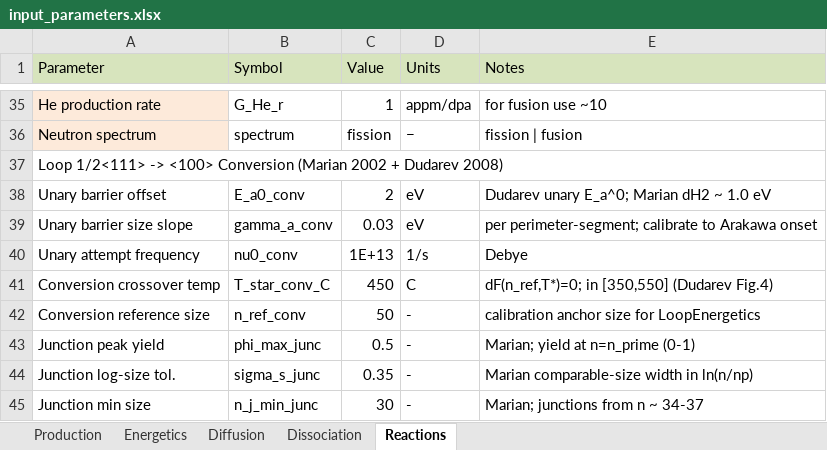
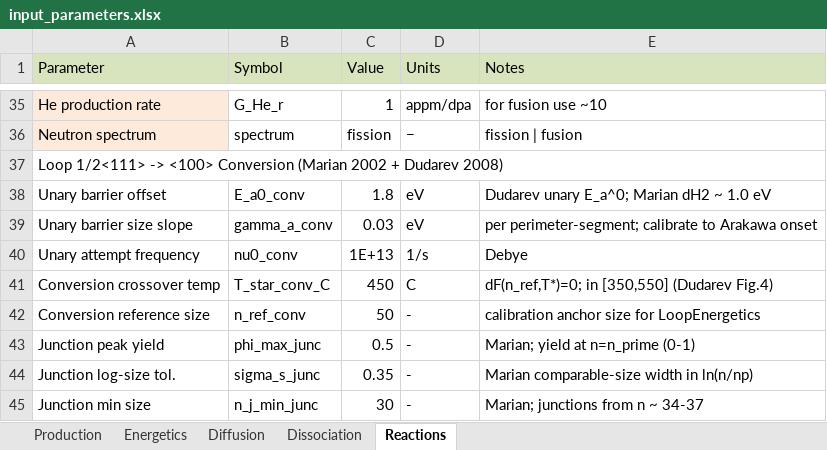
Before and after one commit to Ghoniem-Org/RadCluster, an Excel workbook: RadCluster_2_0/input/input_parameters.xlsx, sheet Reactions, drawn as a sheet; only a part is shown, gaps mark what is left out; values as stored, in another font and other column widths than the file's, no borders; the diff names each change by its address in the sheet, - before the commit and + after, or states it on an @@ line.

```diff
--- a/RadCluster_2_0/input/input_parameters.xlsx (sheet Reactions)
+++ b/RadCluster_2_0/input/input_parameters.xlsx (sheet Reactions)
-C38 (Value): 2
+C38 (Value): 1.8
```
Also changed, not shown: 4 other files.
